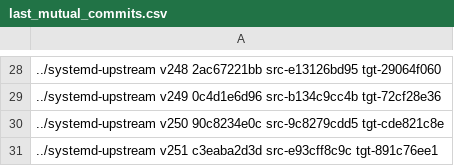
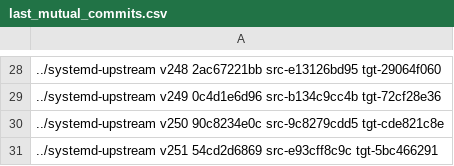
Before and after one commit to Yamakuzure/pwx-elogind-migration-tools, a CSV file: last_mutual_commits.csv, drawn as a sheet; only a part is shown, gaps mark what is left out.

Commit message:
last_mutual_commits.csv: Migrated upstream v251
Signed-off-by: Sven Eden <sven.eden@prydeworx.com>

```diff
--- a/last_mutual_commits.csv
+++ b/last_mutual_commits.csv
@@ -30,2 +30,2 @@
 ../systemd-upstream v250        90c8234e0c src-9c8279cdd5 tgt-cde821c8e
-../systemd-upstream v251        c3eaba2d3d src-e93cff8c9c tgt-891c76ee1
+../systemd-upstream v251        54cd2d6869 src-e93cff8c9c tgt-5bc466291
```
